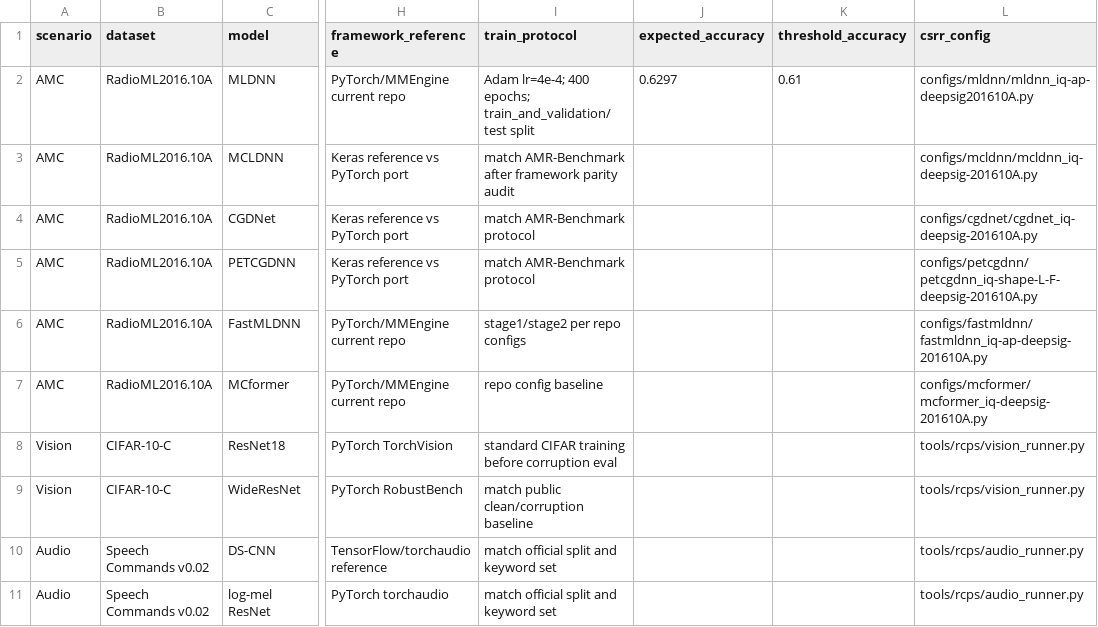
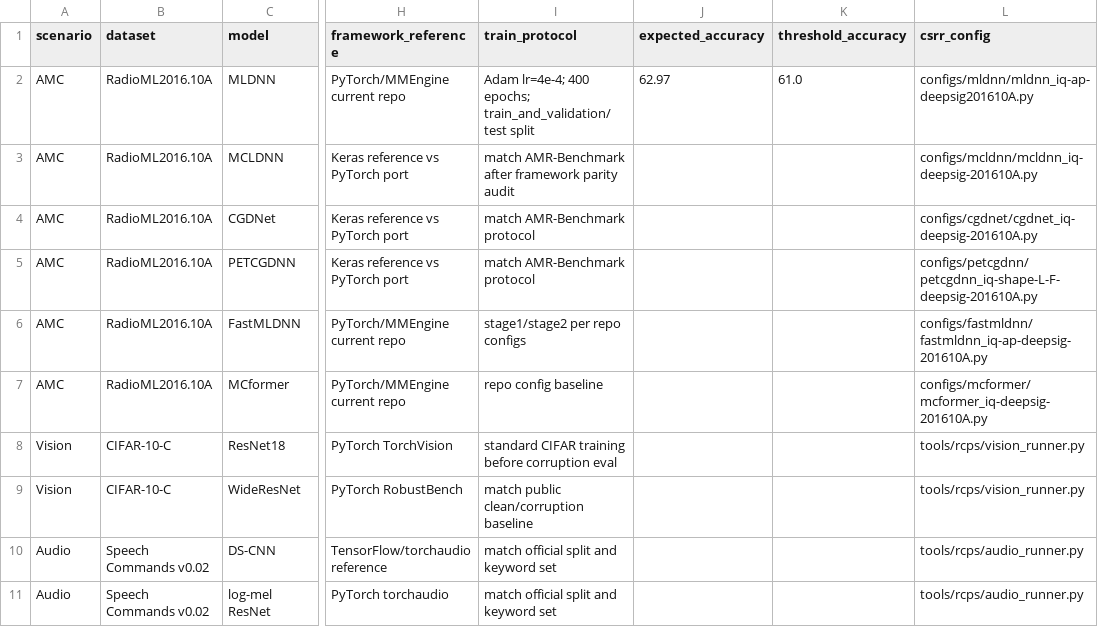
Before and after one commit to Singingkettle/ChangShuoRadioRecognition, a CSV file: docs/rcps/baseline_reference_registry.csv, drawn as a sheet; only a part is shown, gaps mark what is left out; the diff names each change by its address in the sheet, - before the commit and + after, or states it on an @@ line.

```diff
--- a/docs/rcps/baseline_reference_registry.csv
+++ b/docs/rcps/baseline_reference_registry.csv
-J2 (expected_accuracy): 0.6297
+J2 (expected_accuracy): 62.97
-K2 (threshold_accuracy): 0.61
+K2 (threshold_accuracy): 61.0
```
Also changed, not shown: docs/rcps/baseline_gate_report.csv, docs/rcps/run_manifest.csv, 2 other files.
